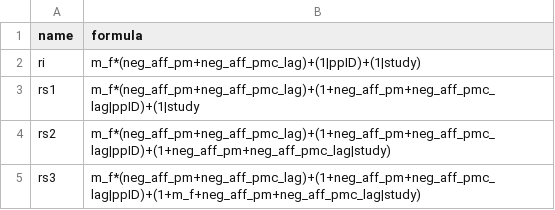
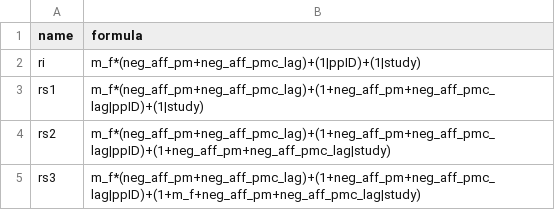
Before and after one commit to ddebeer/nextflow_project, a CSV file: input/models.csv, drawn as a sheet.

```diff
--- a/input/models.csv
+++ b/input/models.csv
@@ -2,3 +2,3 @@ name,formula
 ri,m_f*(neg_aff_pm+neg_aff_pmc_lag)+(1|ppID)+(1|study)
-rs1,m_f*(neg_aff_pm+neg_aff_pmc_lag)+(1+neg_aff_pm+neg_aff_pmc_lag|ppID)+(1|study
+rs1,m_f*(neg_aff_pm+neg_aff_pmc_lag)+(1+neg_aff_pm+neg_aff_pmc_lag|ppID)+(1|study)
 rs2,m_f*(neg_aff_pm+neg_aff_pmc_lag)+(1+neg_aff_pm+neg_aff_pmc_lag|ppID)+(1+neg_aff_pm+neg_aff_pmc_lag|study)
```
Also changed, not shown: 2 other files.
